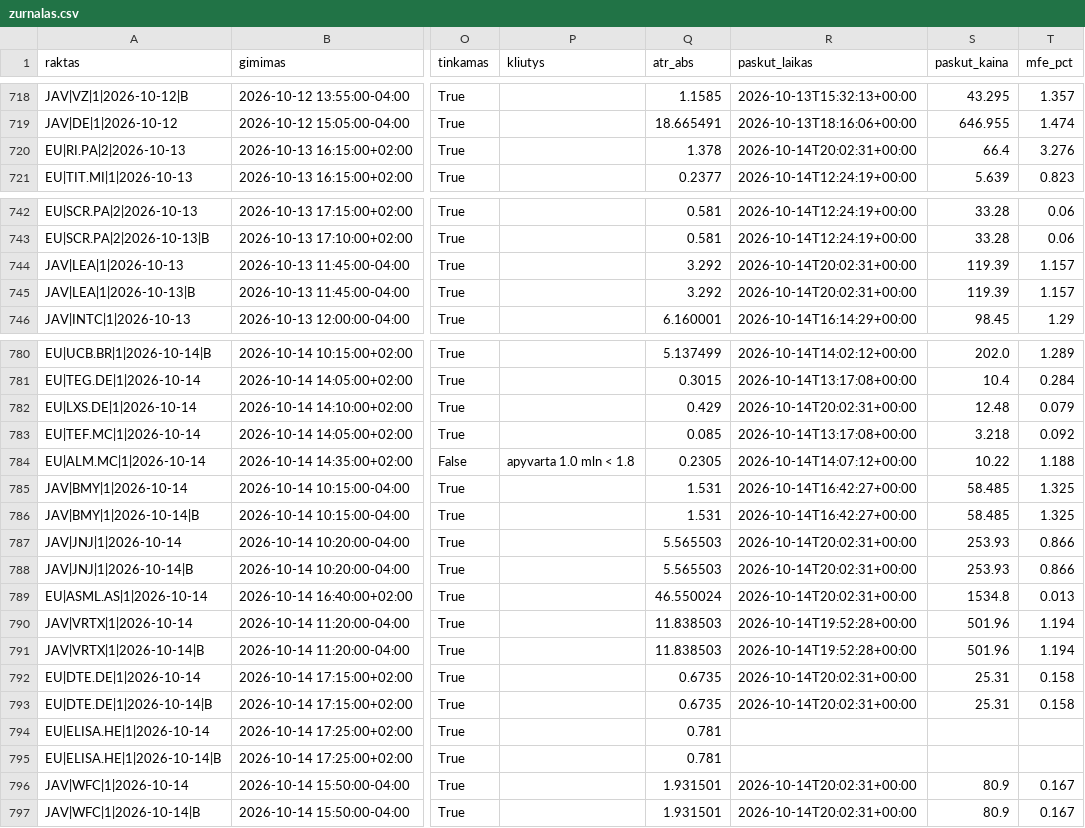
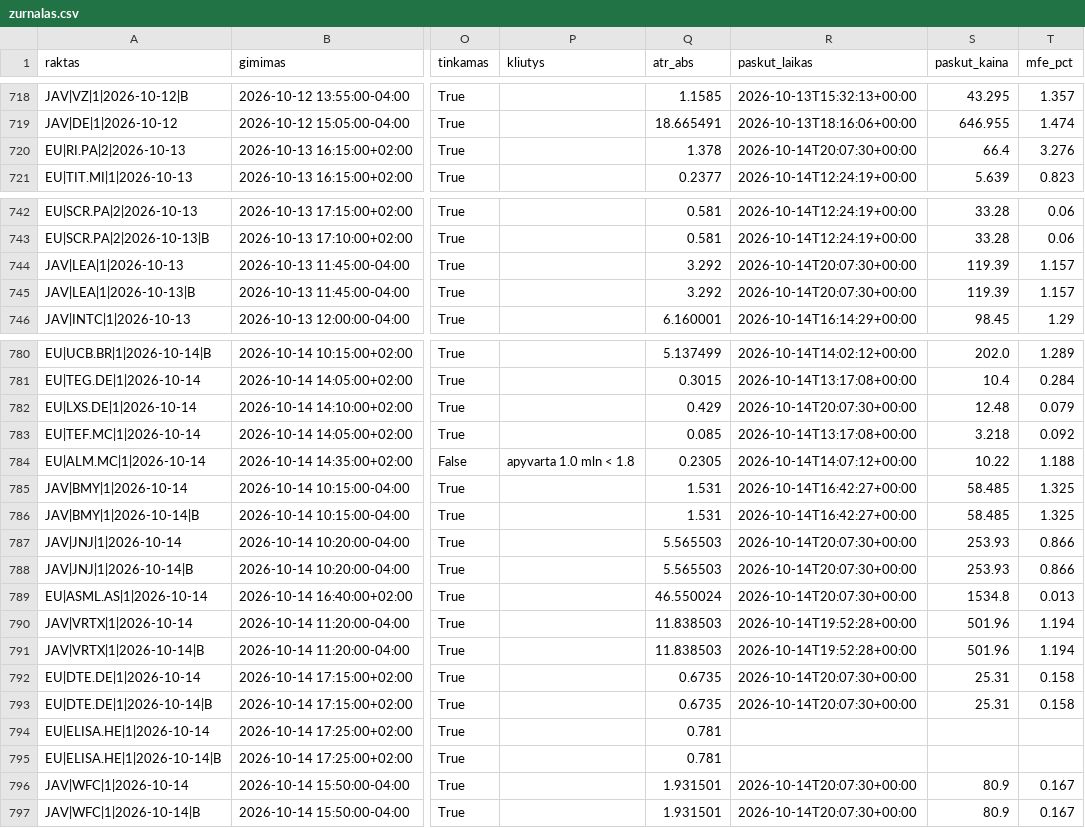
Before and after one commit to MantasBud/Detektorius, a CSV file: docs/zurnalas.csv, drawn as a sheet; only a part is shown, gaps mark what is left out; the diff covers the shown part only; the diff names each change by its address in the sheet, - before the commit and + after, or states it on an @@ line.

```diff
--- a/docs/zurnalas.csv
+++ b/docs/zurnalas.csv
-R720 (paskut_laikas): 2026-10-14T20:02:31+00:00
+R720 (paskut_laikas): 2026-10-14T20:07:30+00:00
-R744:R745 (paskut_laikas): 2026-10-14T20:02:31+00:00
+R744:R745 (paskut_laikas): 2026-10-14T20:07:30+00:00
-R782 (paskut_laikas): 2026-10-14T20:02:31+00:00
+R782 (paskut_laikas): 2026-10-14T20:07:30+00:00
-R787:R789 (paskut_laikas): 2026-10-14T20:02:31+00:00
+R787:R789 (paskut_laikas): 2026-10-14T20:07:30+00:00
-R792:R793 (paskut_laikas): 2026-10-14T20:02:31+00:00
+R792:R793 (paskut_laikas): 2026-10-14T20:07:30+00:00
-R796:R797 (paskut_laikas): 2026-10-14T20:02:31+00:00
+R796:R797 (paskut_laikas): 2026-10-14T20:07:30+00:00
```
Also changed, not shown: 12 edited cells elsewhere in this file, 2 other files.
